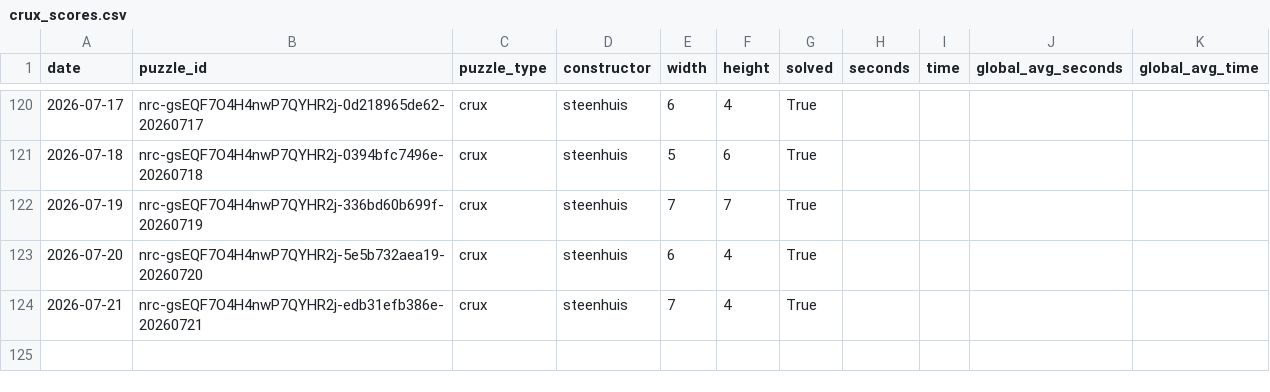
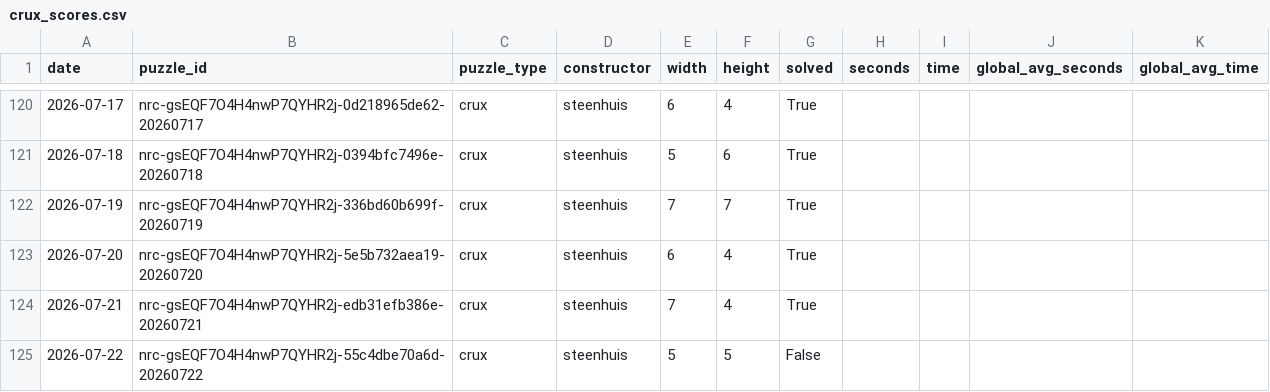
Before and after one commit to daanvdweijden/daanvdweijden.github.io, a CSV file: data/crux_scores.csv, drawn as a sheet; only a part is shown, gaps mark what is left out.

```diff
--- a/data/crux_scores.csv
+++ b/data/crux_scores.csv
@@ -124 +124,2 @@ date,puzzle_id,puzzle_type,constructor,width,height,solved,seconds,time,global_a
 2026-07-21,nrc-gsEQF7O4H4nwP7QYHR2j-edb31efb386e-20260721,crux,steenhuis,7,4,True,,,,
+2026-07-22,nrc-gsEQF7O4H4nwP7QYHR2j-55c4dbe70a6d-20260722,crux,steenhuis,5,5,False,,,,
```
Also changed, not shown: data/nyt_games.csv, 2 other files.
